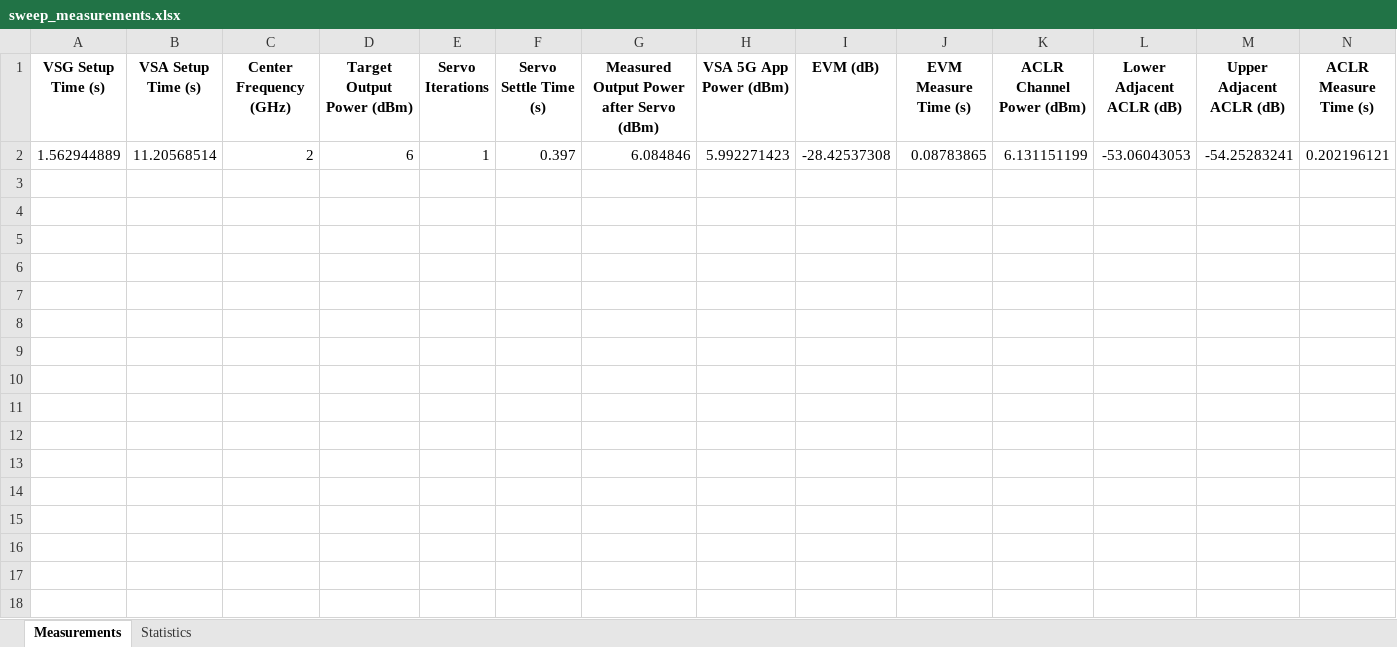
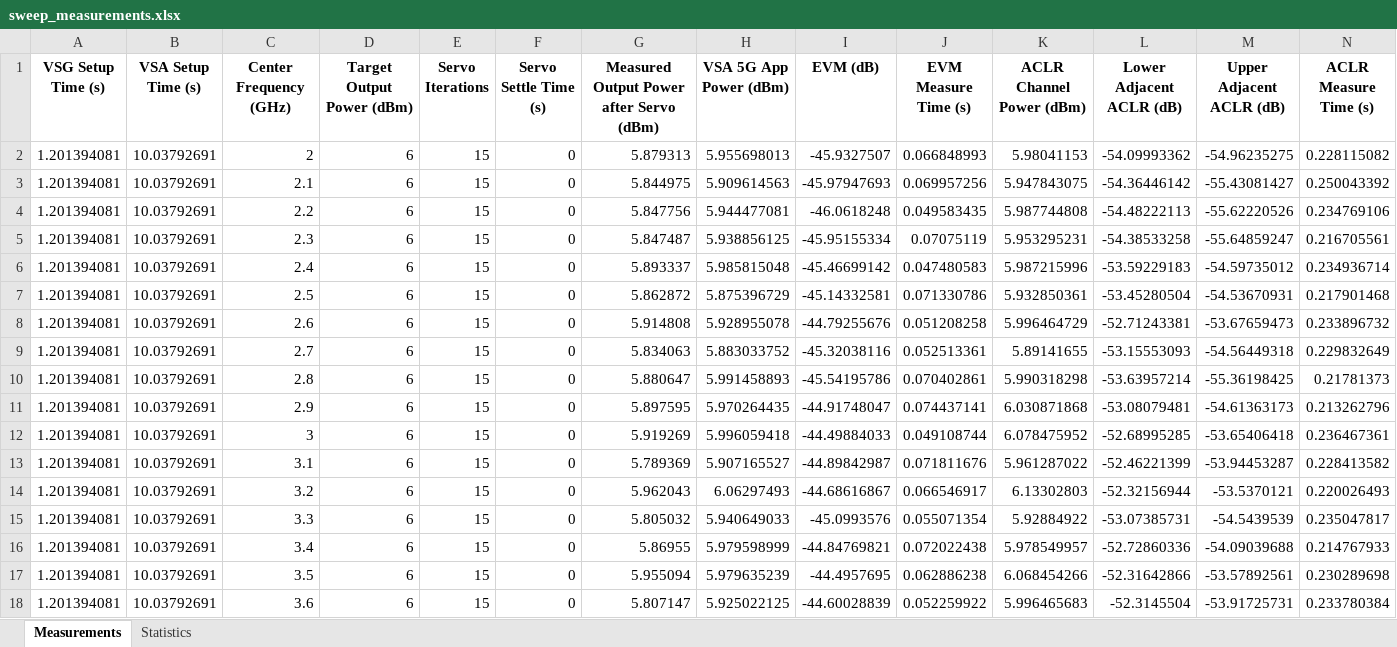
Before and after one commit to JarrettLiner/20250926_EVM_DPD_DDPD_GMP_Power_Servo_with_test_select, an Excel workbook: sweep_measurements.xlsx, sheet Measurements, drawn as a sheet; only a part is shown; values as stored, in another font and other column widths than the file's, no borders; removed rows and columns are numbered as before the commit, all else as after; rows hold the shown columns only; the diff covers the shown part only; the diff names each change by its address in the sheet, - before the commit and + after, or states it on an @@ line.

```diff
--- a/sweep_measurements.xlsx (sheet Measurements)
+++ b/sweep_measurements.xlsx (sheet Measurements)
-row 2: 1.562944889 | 11.20568514 | 2 | 6 | 1 | 0.397 | 6.084846 | 5.992271423 | -28.42537308 | 0.08783865 | 6.131151199 | -53.06043053 | -54.25283241 | 0.202196121
+row 2: 1.201394081 | 10.03792691 | 2 | 6 | 15 | 0 | 5.879313 | 5.955698013 | -45.9327507 | 0.066848993 | 5.98041153 | -54.09993362 | -54.96235275 | 0.228115082
+row 3: 1.201394081 | 10.03792691 | 2.1 | 6 | 15 | 0 | 5.844975 | 5.909614563 | -45.97947693 | 0.069957256 | 5.947843075 | -54.36446142 | -55.43081427 | 0.250043392
+row 4: 1.201394081 | 10.03792691 | 2.2 | 6 | 15 | 0 | 5.847756 | 5.944477081 | -46.0618248 | 0.049583435 | 5.987744808 | -54.48222113 | -55.62220526 | 0.234769106
+row 5: 1.201394081 | 10.03792691 | 2.3 | 6 | 15 | 0 | 5.847487 | 5.938856125 | -45.95155334 | 0.07075119 | 5.953295231 | -54.38533258 | -55.64859247 | 0.216705561
+row 6: 1.201394081 | 10.03792691 | 2.4 | 6 | 15 | 0 | 5.893337 | 5.985815048 | -45.46699142 | 0.047480583 | 5.987215996 | -53.59229183 | -54.59735012 | 0.234936714
+row 7: 1.201394081 | 10.03792691 | 2.5 | 6 | 15 | 0 | 5.862872 | 5.875396729 | -45.14332581 | 0.071330786 | 5.932850361 | -53.45280504 | -54.53670931 | 0.217901468
+row 8: 1.201394081 | 10.03792691 | 2.6 | 6 | 15 | 0 | 5.914808 | 5.928955078 | -44.79255676 | 0.051208258 | 5.996464729 | -52.71243381 | -53.67659473 | 0.233896732
+row 9: 1.201394081 | 10.03792691 | 2.7 | 6 | 15 | 0 | 5.834063 | 5.883033752 | -45.32038116 | 0.052513361 | 5.89141655 | -53.15553093 | -54.56449318 | 0.229832649
+row 10: 1.201394081 | 10.03792691 | 2.8 | 6 | 15 | 0 | 5.880647 | 5.991458893 | -45.54195786 | 0.070402861 | 5.990318298 | -53.63957214 | -55.36198425 | 0.21781373
+row 11: 1.201394081 | 10.03792691 | 2.9 | 6 | 15 | 0 | 5.897595 | 5.970264435 | -44.91748047 | 0.074437141 | 6.030871868 | -53.08079481 | -54.61363173 | 0.213262796
+row 12: 1.201394081 | 10.03792691 | 3 | 6 | 15 | 0 | 5.919269 | 5.996059418 | -44.49884033 | 0.049108744 | 6.078475952 | -52.68995285 | -53.65406418 | 0.236467361
+row 13: 1.201394081 | 10.03792691 | 3.1 | 6 | 15 | 0 | 5.789369 | 5.907165527 | -44.89842987 | 0.071811676 | 5.961287022 | -52.46221399 | -53.94453287 | 0.228413582
+row 14: 1.201394081 | 10.03792691 | 3.2 | 6 | 15 | 0 | 5.962043 | 6.06297493 | -44.68616867 | 0.066546917 | 6.13302803 | -52.32156944 | -53.5370121 | 0.220026493
+row 15: 1.201394081 | 10.03792691 | 3.3 | 6 | 15 | 0 | 5.805032 | 5.940649033 | -45.0993576 | 0.055071354 | 5.92884922 | -53.07385731 | -54.5439539 | 0.235047817
+row 16: 1.201394081 | 10.03792691 | 3.4 | 6 | 15 | 0 | 5.86955 | 5.979598999 | -44.84769821 | 0.072022438 | 5.978549957 | -52.72860336 | -54.09039688 | 0.214767933
+row 17: 1.201394081 | 10.03792691 | 3.5 | 6 | 15 | 0 | 5.955094 | 5.979635239 | -44.4957695 | 0.062886238 | 6.068454266 | -52.31642866 | -53.57892561 | 0.230289698
+row 18: 1.201394081 | 10.03792691 | 3.6 | 6 | 15 | 0 | 5.807147 | 5.925022125 | -44.60028839 | 0.052259922 | 5.996465683 | -52.3145504 | -53.91725731 | 0.233780384
```
Also changed, not shown: 24 added rows elsewhere in this sheet, sheet Statistics, 12 other files.
